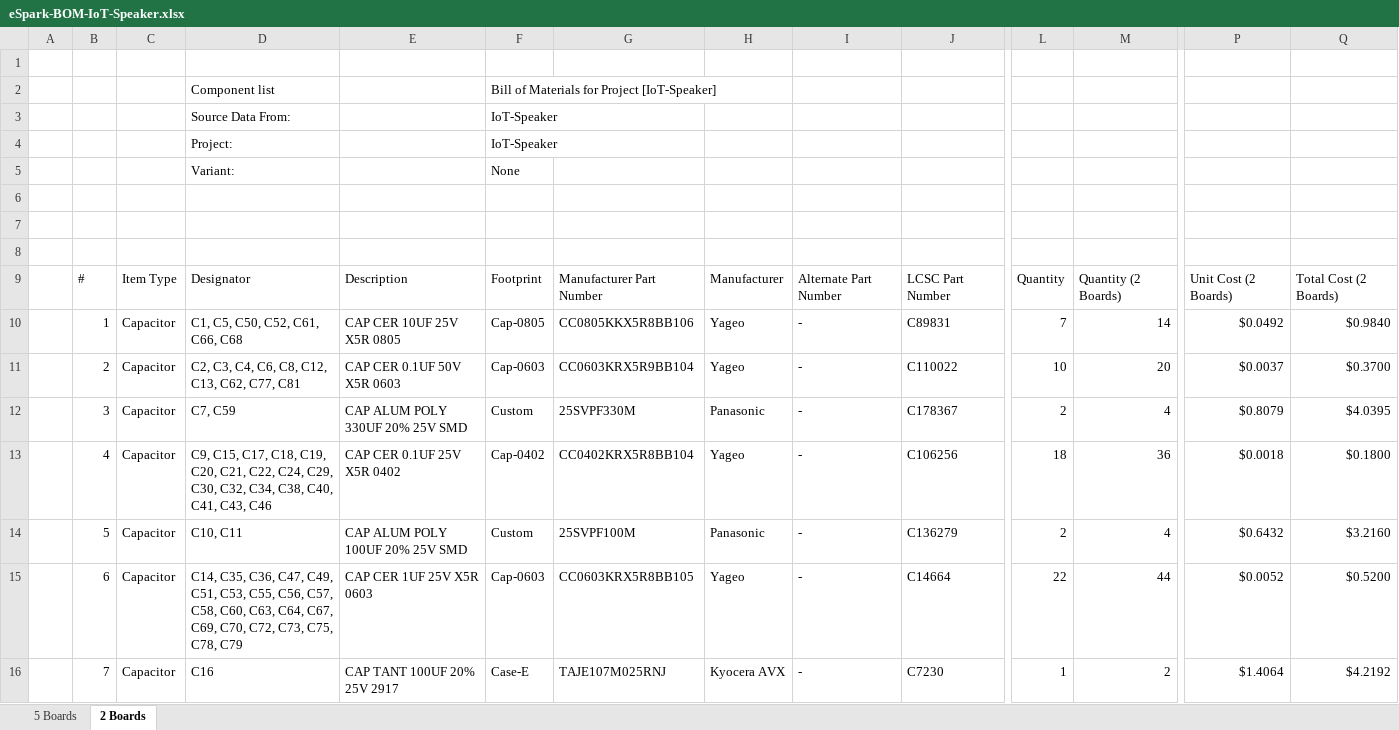
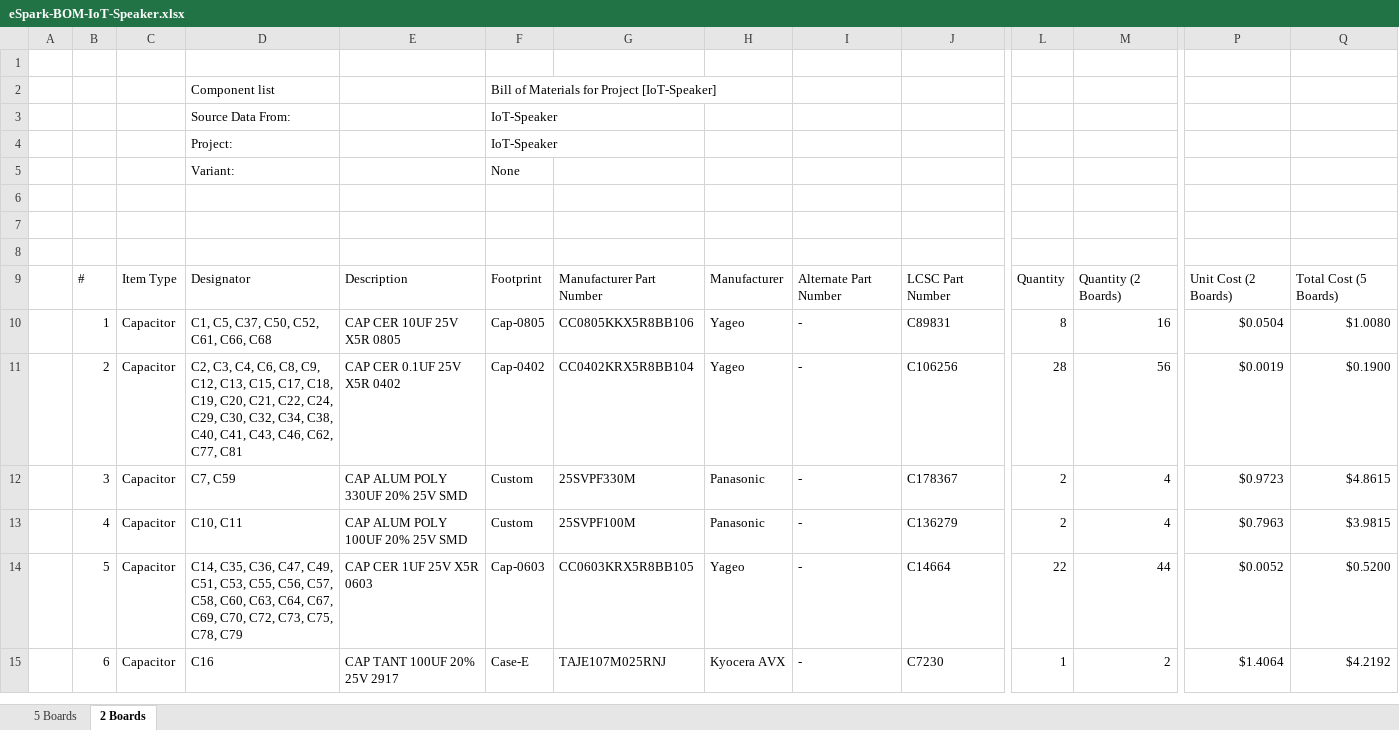
Before and after one commit to eSpark-Backup/smartmasjid-hw, an Excel workbook: BOM/eSpark-BOM-IoT-Speaker.xlsx, sheet 2 Boards, drawn as a sheet; only a part is shown, gaps mark what is left out; values as stored, in another font and other column widths than the file's, no cell formats; charts and pictures not drawn; removed rows and columns are numbered as before the commit, all else as after; rows hold the shown columns only; the diff covers the shown part only; the diff names each change by its address in the sheet, - before the commit and + after, or states it on an @@ line.

Commit message:
#7 Updated Acc to #11

```diff
--- a/BOM/eSpark-BOM-IoT-Speaker.xlsx (sheet 2 Boards)
+++ b/BOM/eSpark-BOM-IoT-Speaker.xlsx (sheet 2 Boards)
-Q9: Total Cost (2 Boards)
+Q9: Total Cost (5 Boards)
-D10: C1, C5, C50, C52, C61, C66, C68
+D10: C1, C5, C37, C50, C52, C61, C66, C68
-L10: 7
+L10: 8
-M10: 14
+M10: 16
-P10: $0.0492
+P10: $0.0504
-Q10: $0.9840
+Q10: $1.0080
-D11: …C6, C8, C12, C13, C62, C77,…
+D11: …C6, C8, C9, C12, C13, C15, C17, C18, C19, C20, C21, C22, C24, C29, C30, C32, C34, C38, C40, C41, C43, C46, C62, C77,…
-E11: CAP CER 0.1UF 50V X5R 0603
+E11: CAP CER 0.1UF 25V X5R 0402
-F11: Cap-0603
+F11: Cap-0402
-G11: CC0603KRX5R9BB104
+G11: CC0402KRX5R8BB104
-J11: C110022
+J11: C106256
-L11: 10
+L11: 28
-M11: 20
+M11: 56
-P11: $0.0037
+P11: $0.0019
-Q11: $0.3700
+Q11: $0.1900
-P12: $0.8079
+P12: $0.9723
-Q12: $4.0395
+Q12: $4.8615
-row 13:  | 4 | Capacitor | C9, C15, C17, C18, C19, C20, C21, C22, C24, C29, C30, C32, C34, C38, C40, C41, C43, C46 | CAP CER 0.1UF 25V X5R 0402 | Cap-0402 | CC0402KRX5R8BB104 | Yageo | - | C106256 | 18 | 36 | $0.0018 | $0.1800
-B13: 5
+B13: 4
-P13: $0.6432
+P13: $0.7963
-Q13: $3.2160
+Q13: $3.9815
-B14: 6
+B14: 5
-B15: 7
+B15: 6
```
Also changed, not shown: 3 added rows, 4 removed rows and 206 edited cells elsewhere in this sheet, sheet 5 Boards, cell formats, formulas that keep their value.
